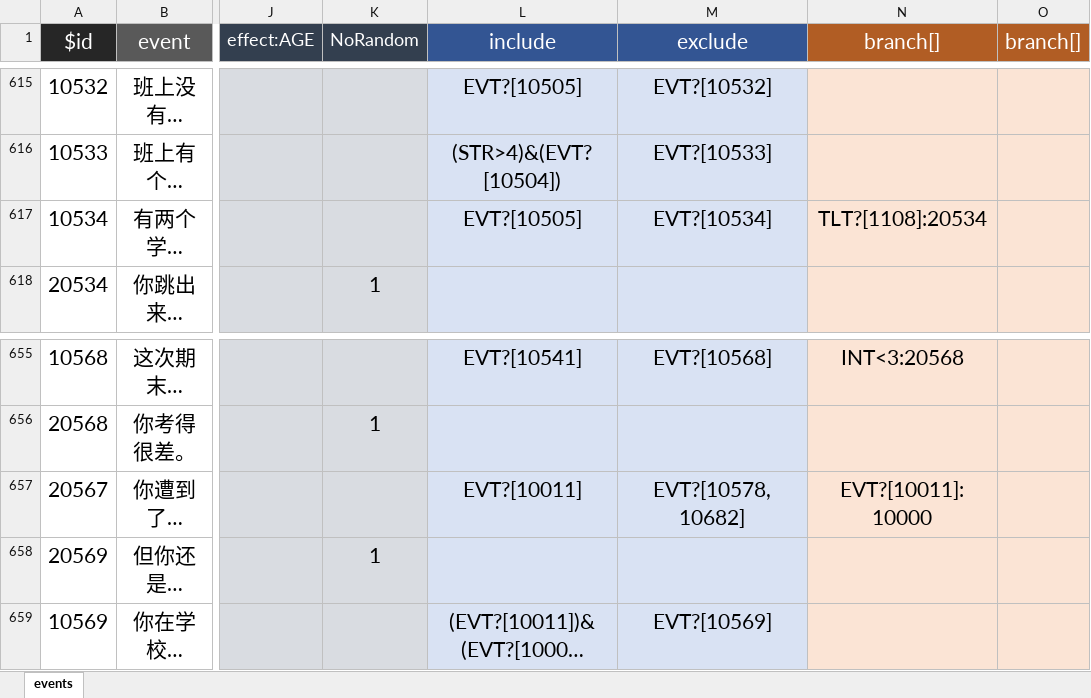
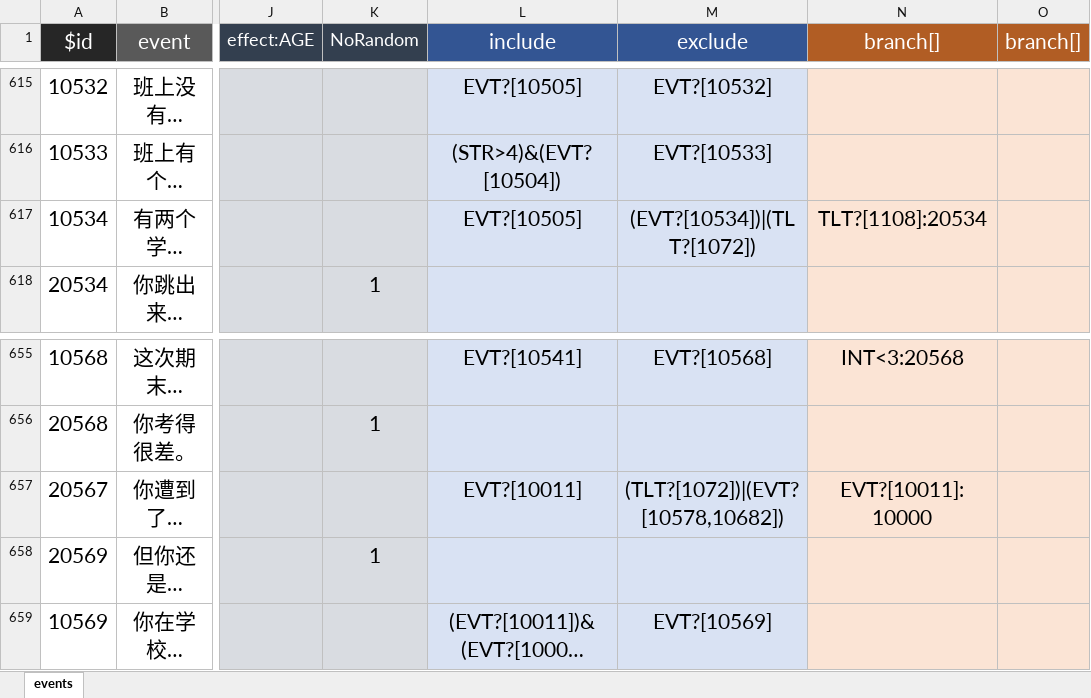
Before and after one commit to xiesean/lifeRestart, an Excel workbook: data/events.xlsx, sheet events, drawn as a sheet; only a part is shown, gaps mark what is left out; long unchanged cells end in …; values as stored, in another font and other column widths than the file's, no borders; the diff names each change by its address in the sheet, - before the commit and + after, or states it on an @@ line.

Commit message:
update data

```diff
--- a/data/events.xlsx (sheet events)
+++ b/data/events.xlsx (sheet events)
-M617 (exclude): EVT?[10534]
+M617 (exclude): (EVT?[10534])|(TLT?[1072])
-M657 (exclude): EVT?[10578,10682]
+M657 (exclude): (TLT?[1072])|(EVT?[10578,10682])
```
Also changed, not shown: 1 other file.
